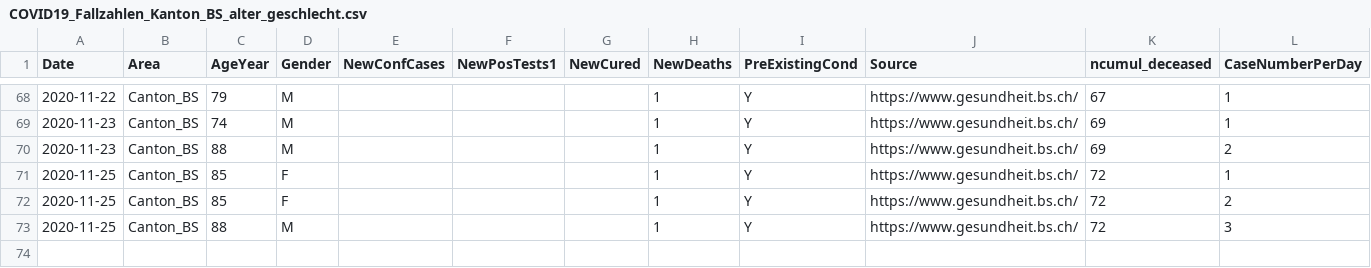
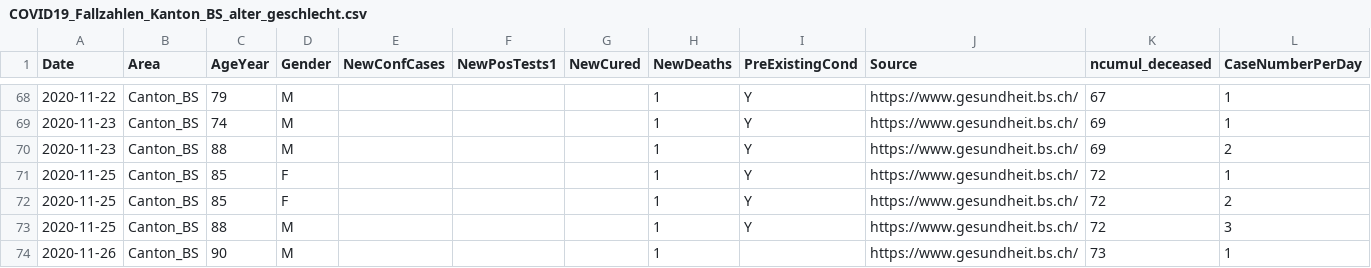
Before and after one commit to openZH/covid_19, a CSV file: fallzahlen_kanton_alter_geschlecht_csv/COVID19_Fallzahlen_Kanton_BS_alter_geschlecht.csv, drawn as a sheet; only a part is shown, gaps mark what is left out; the diff names each change by its address in the sheet, - before the commit and + after, or states it on an @@ line.

Commit message:
Update COVID19_Fallzahlen_Kanton_BS_alter_geschlecht.csv

```diff
--- a/fallzahlen_kanton_alter_geschlecht_csv/COVID19_Fallzahlen_Kanton_BS_alter_geschlecht.csv
+++ b/fallzahlen_kanton_alter_geschlecht_csv/COVID19_Fallzahlen_Kanton_BS_alter_geschlecht.csv
+row 74: 2020-11-26 | Canton_BS | 90 | M |  |  |  | 1 |  | https://www.gesundheit.bs.ch/ | 73 | 1
```
